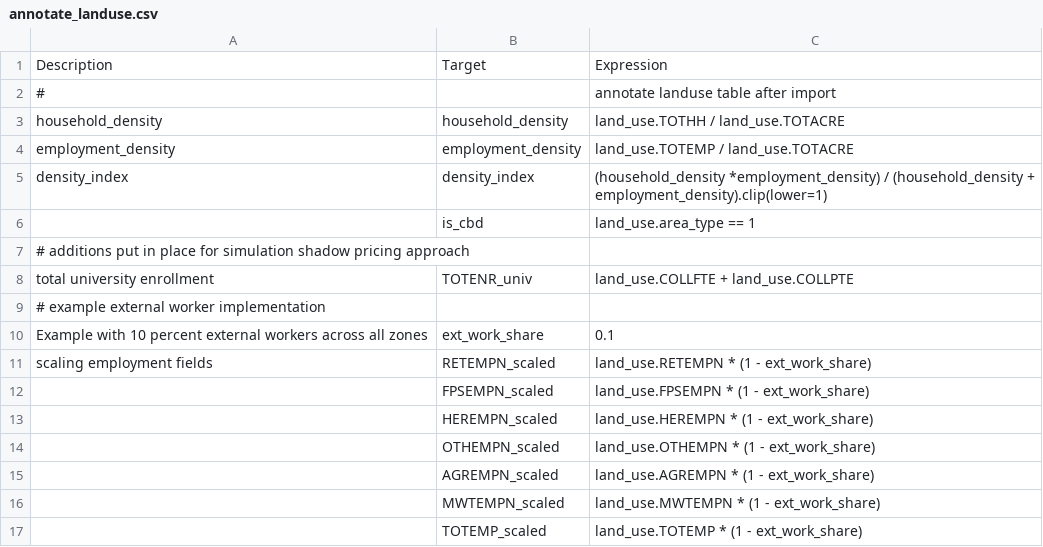
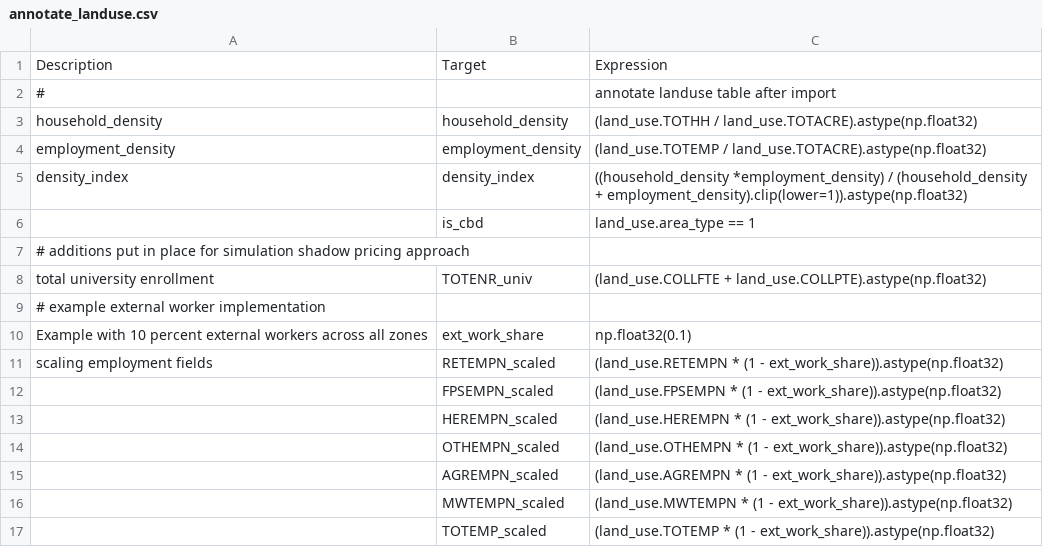
Before and after one commit to LBNL-UCB-STI/activitysim-configs-sfbay, a CSV file: configs_extended/annotate_landuse.csv, drawn as a sheet.

```diff
--- a/configs_extended/annotate_landuse.csv
+++ b/configs_extended/annotate_landuse.csv
@@ -2,16 +2,16 @@ Description,Target,Expression
 #,, annotate landuse table after import
-household_density,household_density,land_use.TOTHH / land_use.TOTACRE
-employment_density,employment_density,land_use.TOTEMP / land_use.TOTACRE
-density_index,density_index,(household_density *employment_density) / (household_density + employment_density).clip(lower=1)
+household_density,household_density,(land_use.TOTHH / land_use.TOTACRE).astype(np.float32)
+employment_density,employment_density,(land_use.TOTEMP / land_use.TOTACRE).astype(np.float32)
+density_index,density_index,((household_density *employment_density) / (household_density + employment_density).clip(lower=1)).astype(np.float32)
 ,is_cbd,land_use.area_type == 1
 # additions put in place for simulation shadow pricing approach,,
-total university enrollment,TOTENR_univ,land_use.COLLFTE + land_use.COLLPTE
+total university enrollment,TOTENR_univ,(land_use.COLLFTE + land_use.COLLPTE).astype(np.float32)
 # example external worker implementation,,
-Example with 10 percent external workers across all zones,ext_work_share,0.1
-scaling employment fields,RETEMPN_scaled,land_use.RETEMPN * (1 - ext_work_share)
-,FPSEMPN_scaled,land_use.FPSEMPN * (1 - ext_work_share)
-,HEREMPN_scaled,land_use.HEREMPN * (1 - ext_work_share)
-,OTHEMPN_scaled,land_use.OTHEMPN * (1 - ext_work_share)
-,AGREMPN_scaled,land_use.AGREMPN * (1 - ext_work_share)
-,MWTEMPN_scaled,land_use.MWTEMPN * (1 - ext_work_share)
-,TOTEMP_scaled,land_use.TOTEMP * (1 - ext_work_share)
+Example with 10 percent external workers across all zones,ext_work_share,np.float32(0.1)
+scaling employment fields,RETEMPN_scaled,(land_use.RETEMPN * (1 - ext_work_share)).astype(np.float32)
+,FPSEMPN_scaled,(land_use.FPSEMPN * (1 - ext_work_share)).astype(np.float32)
+,HEREMPN_scaled,(land_use.HEREMPN * (1 - ext_work_share)).astype(np.float32)
+,OTHEMPN_scaled,(land_use.OTHEMPN * (1 - ext_work_share)).astype(np.float32)
+,AGREMPN_scaled,(land_use.AGREMPN * (1 - ext_work_share)).astype(np.float32)
+,MWTEMPN_scaled,(land_use.MWTEMPN * (1 - ext_work_share)).astype(np.float32)
+,TOTEMP_scaled,(land_use.TOTEMP * (1 - ext_work_share)).astype(np.float32)
```
Also changed, not shown: configs/joint_tour_composition_annotate_households_preprocessor.csv, configs/joint_tour_frequency_annotate_households_preprocessor.csv, 15 other files.
